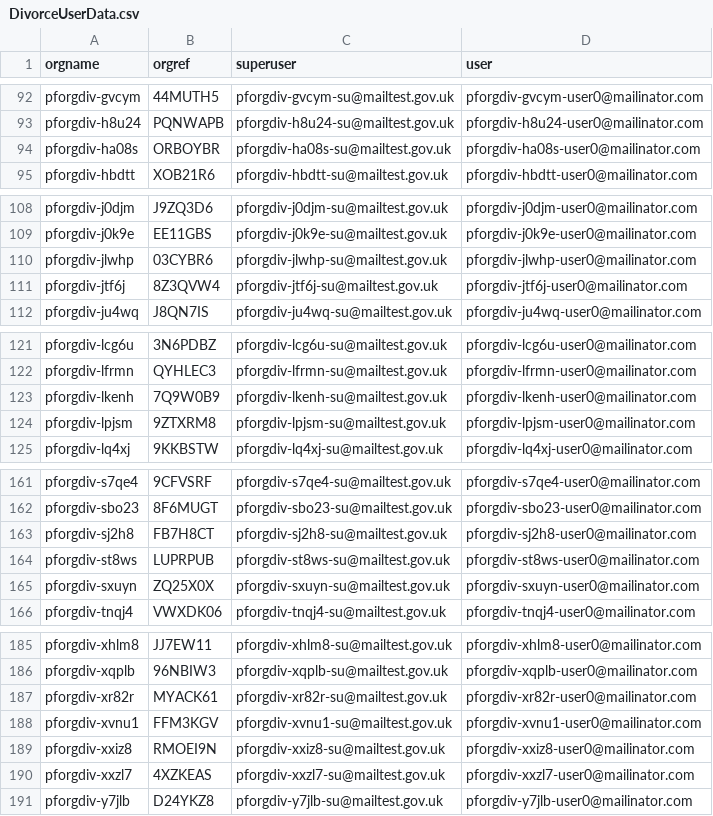
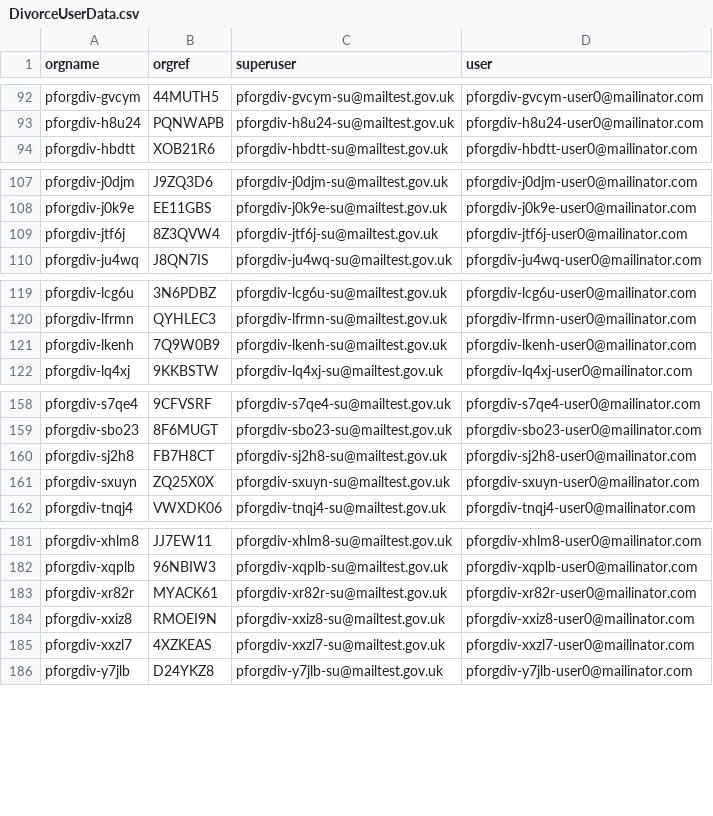
Before and after one commit to hmcts/xui-performance, a CSV file: src/gatling/resources/DivorceUserData.csv, drawn as a sheet; only a part is shown, gaps mark what is left out; the diff names each change by its address in the sheet, - before the commit and + after, or states it on an @@ line.

```diff
--- a/src/gatling/resources/DivorceUserData.csv
+++ b/src/gatling/resources/DivorceUserData.csv
-row 94: pforgdiv-ha08s | ORBOYBR | pforgdiv-ha08s-su@mailtest.gov.uk | pforgdiv-ha08s-user0@mailinator.com
-row 110: pforgdiv-jlwhp | 03CYBR6 | pforgdiv-jlwhp-su@mailtest.gov.uk | pforgdiv-jlwhp-user0@mailinator.com
-row 124: pforgdiv-lpjsm | 9ZTXRM8 | pforgdiv-lpjsm-su@mailtest.gov.uk | pforgdiv-lpjsm-user0@mailinator.com
-row 164: pforgdiv-st8ws | LUPRPUB | pforgdiv-st8ws-su@mailtest.gov.uk | pforgdiv-st8ws-user0@mailinator.com
-row 188: pforgdiv-xvnu1 | FFM3KGV | pforgdiv-xvnu1-su@mailtest.gov.uk | pforgdiv-xvnu1-user0@mailinator.com
```
Also changed, not shown: 2 other files.
